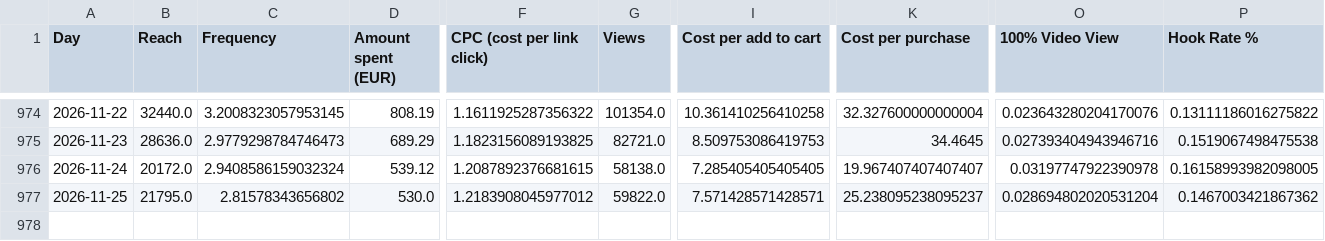
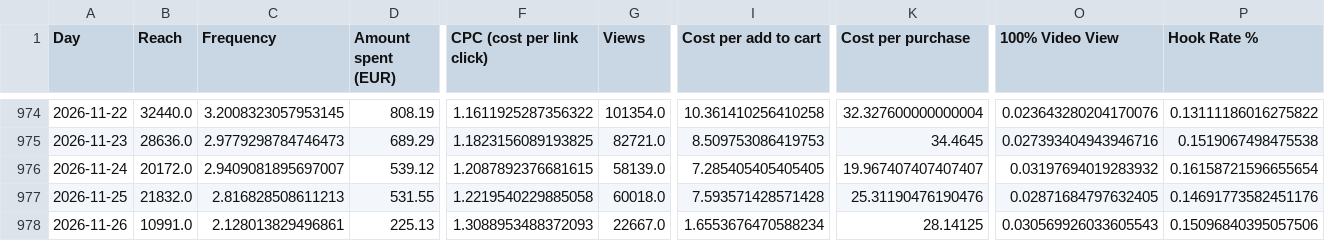
Before and after one commit to rcc-data/herology-nightly-builder, a CSV file: creative-hub-engine/account_master.csv, drawn as a sheet; only a part is shown, gaps mark what is left out; rows hold the shown columns only; the diff covers the shown part only; the diff names each change by its address in the sheet, - before the commit and + after, or states it on an @@ line.

```diff
--- a/creative-hub-engine/account_master.csv
+++ b/creative-hub-engine/account_master.csv
-C976 (Frequency): 2.9408586159032324
+C976 (Frequency): 2.9409081895697007
-G976 (Views): 58138.0
+G976 (Views): 58139.0
-O976 (100% Video View): 0.03197747922390978
+O976 (100% Video View): 0.03197694019283932
-P976 (Hook Rate %): 0.16158993982098005
+P976 (Hook Rate %): 0.16158721596655654
-B977 (Reach): 21795.0
+B977 (Reach): 21832.0
-C977 (Frequency): 2.81578343656802
+C977 (Frequency): 2.816828508611213
-D977 (Amount spent (EUR)): 530.0
+D977 (Amount spent (EUR)): 531.55
-F977 (CPC (cost per link click)): 1.2183908045977012
+F977 (CPC (cost per link click)): 1.2219540229885058
-G977 (Views): 59822.0
+G977 (Views): 60018.0
-I977 (Cost per add to cart): 7.571428571428571
+I977 (Cost per add to cart): 7.593571428571428
-K977 (Cost per purchase): 25.238095238095237
+K977 (Cost per purchase): 25.31190476190476
-O977 (100% Video View): 0.028694802020531204
+O977 (100% Video View): 0.02871684797632405
-P977 (Hook Rate %): 0.1467003421867362
+P977 (Hook Rate %): 0.14691773582451176
+row 978: 2026-11-26 | 10991.0 | 2.128013829496861 | 225.13 | 1.3088953488372093 | 22667.0 | 1.6553676470588234 | 28.14125 | 0.030569926033605543 | 0.15096840395057506
```
Also changed, not shown: 3 edited cells elsewhere in this file, creative-hub-engine/master_tiktok.csv, creative-hub-engine/segments_master.csv, 3 other files.
